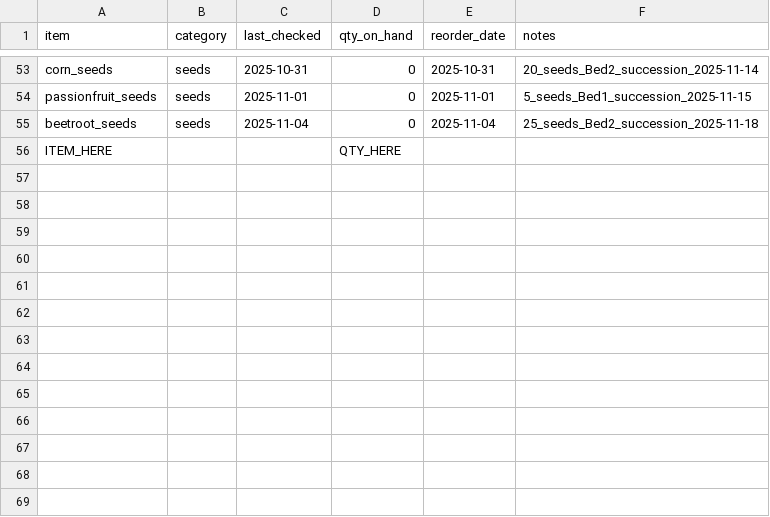
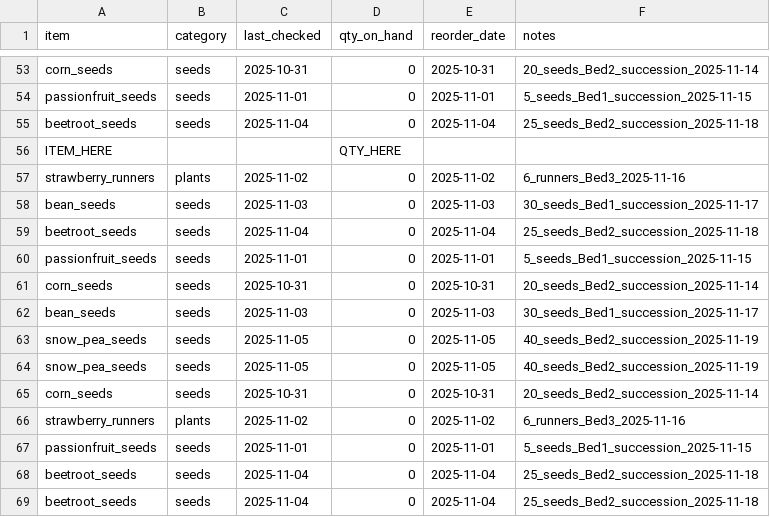
Before and after one commit to ozbren/garden-ai, a CSV file: data/garden_shopping.csv, drawn as a sheet; only a part is shown, gaps mark what is left out; the diff names each change by its address in the sheet, - before the commit and + after, or states it on an @@ line.

```diff
--- a/data/garden_shopping.csv
+++ b/data/garden_shopping.csv
+row 57: strawberry_runners | plants | 2025-11-02 | 0 | 2025-11-02 | 6_runners_Bed3_2025-11-16
+row 58: bean_seeds | seeds | 2025-11-03 | 0 | 2025-11-03 | 30_seeds_Bed1_succession_2025-11-17
+row 59: beetroot_seeds | seeds | 2025-11-04 | 0 | 2025-11-04 | 25_seeds_Bed2_succession_2025-11-18
+row 60: passionfruit_seeds | seeds | 2025-11-01 | 0 | 2025-11-01 | 5_seeds_Bed1_succession_2025-11-15
+row 61: corn_seeds | seeds | 2025-10-31 | 0 | 2025-10-31 | 20_seeds_Bed2_succession_2025-11-14
+row 62: bean_seeds | seeds | 2025-11-03 | 0 | 2025-11-03 | 30_seeds_Bed1_succession_2025-11-17
+row 63: snow_pea_seeds | seeds | 2025-11-05 | 0 | 2025-11-05 | 40_seeds_Bed2_succession_2025-11-19
+row 64: snow_pea_seeds | seeds | 2025-11-05 | 0 | 2025-11-05 | 40_seeds_Bed2_succession_2025-11-19
+row 65: corn_seeds | seeds | 2025-10-31 | 0 | 2025-10-31 | 20_seeds_Bed2_succession_2025-11-14
+row 66: strawberry_runners | plants | 2025-11-02 | 0 | 2025-11-02 | 6_runners_Bed3_2025-11-16
+row 67: passionfruit_seeds | seeds | 2025-11-01 | 0 | 2025-11-01 | 5_seeds_Bed1_succession_2025-11-15
+row 68: beetroot_seeds | seeds | 2025-11-04 | 0 | 2025-11-04 | 25_seeds_Bed2_succession_2025-11-18
+row 69: beetroot_seeds | seeds | 2025-11-04 | 0 | 2025-11-04 | 25_seeds_Bed2_succession_2025-11-18
```
